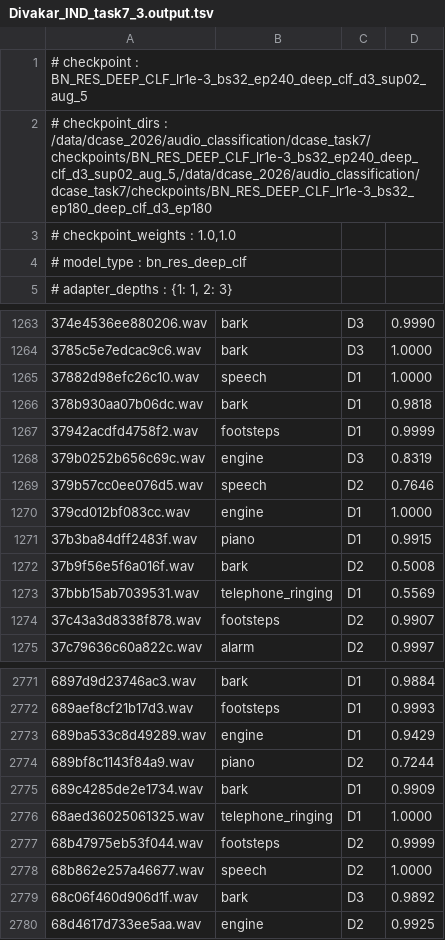
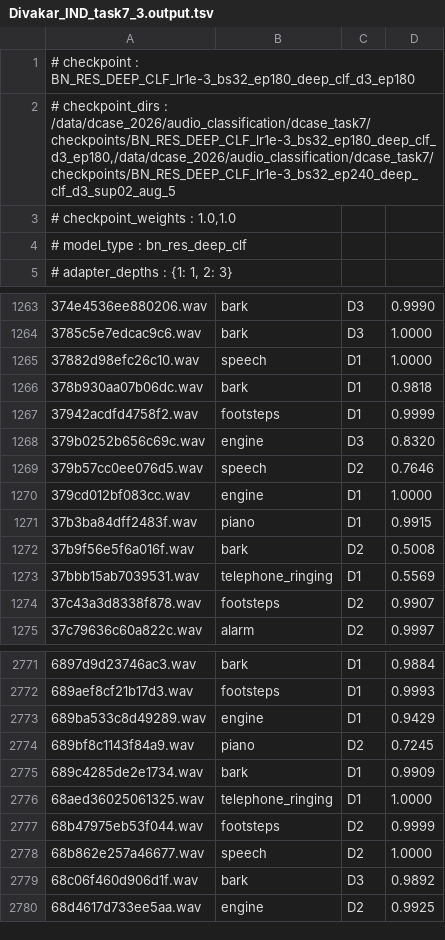
Before and after one commit to Aakash356A/asymmetric-adapters-dil, a TSV file: submission/Divakar_IND_task7_3/Divakar_IND_task7_3.output.tsv, drawn as a sheet; only a part is shown, gaps mark what is left out; the diff names each change by its address in the sheet, - before the commit and + after, or states it on an @@ line.

```diff
--- a/submission/Divakar_IND_task7_3/Divakar_IND_task7_3.output.tsv
+++ b/submission/Divakar_IND_task7_3/Divakar_IND_task7_3.output.tsv
-A1: …checkpoint : BN_RES_DEEP_CLF_lr1e-3_bs32_ep240_deep_clf_d3_sup02_aug_5
+A1: …checkpoint : BN_RES_DEEP_CLF_lr1e-3_bs32_ep180_deep_clf_d3_ep180
-A2: …checkpoint_dirs : /data/dcase_2026/audio_classification/dcase_task7/checkpoints/BN_RES_DEEP_CLF_lr1e-3_bs32_ep240_deep_clf_d3_sup02_aug_5,/data/dcase_2026/audio_classification/dcase_task7/checkpoints/BN_RES_DEEP_CLF_lr1e-3_bs32_ep180_deep_clf_d3_ep180
+A2: …checkpoint_dirs : /data/dcase_2026/audio_classification/dcase_task7/checkpoints/BN_RES_DEEP_CLF_lr1e-3_bs32_ep180_deep_clf_d3_ep180,/data/dcase_2026/audio_classification/dcase_task7/checkpoints/BN_RES_DEEP_CLF_lr1e-3_bs32_ep240_deep_clf_d3_sup02_aug_5
-D1268: 0.8319
+D1268: 0.8320
-D2774: 0.7244
+D2774: 0.7245
```
Also changed, not shown: 3 other files.
